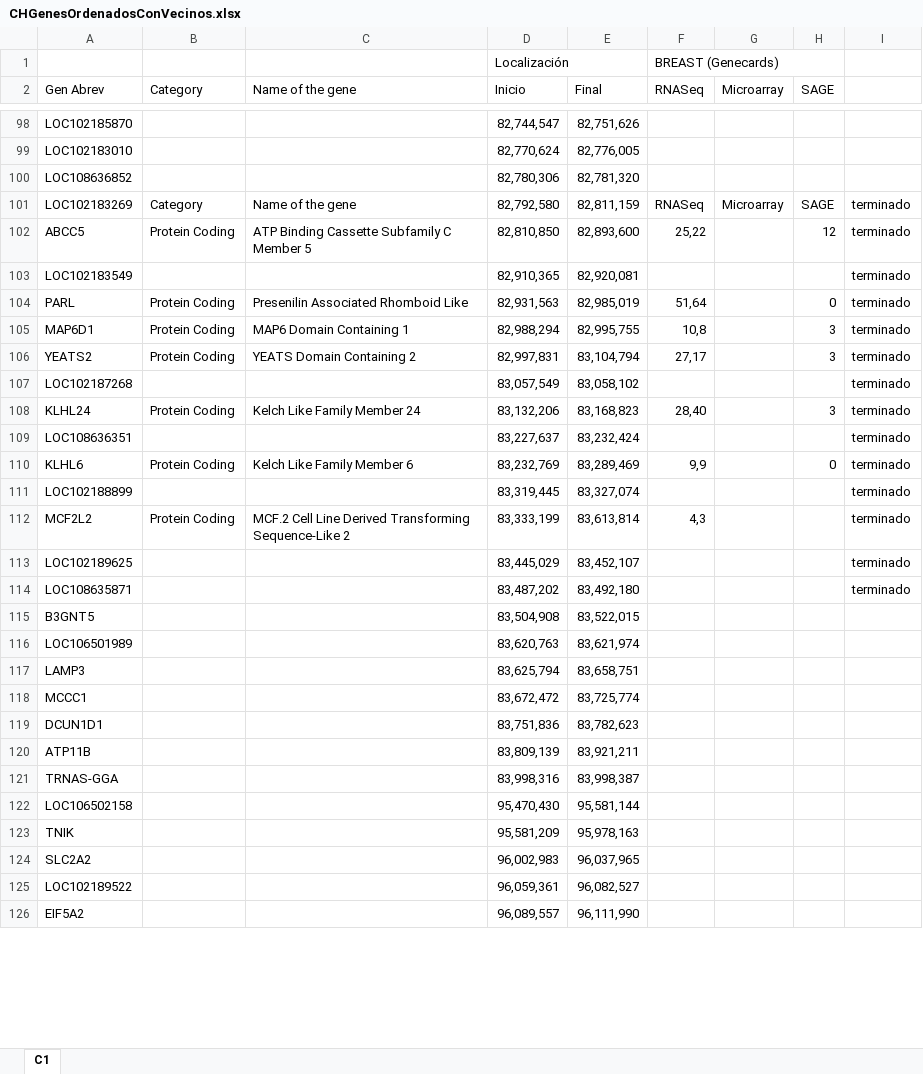
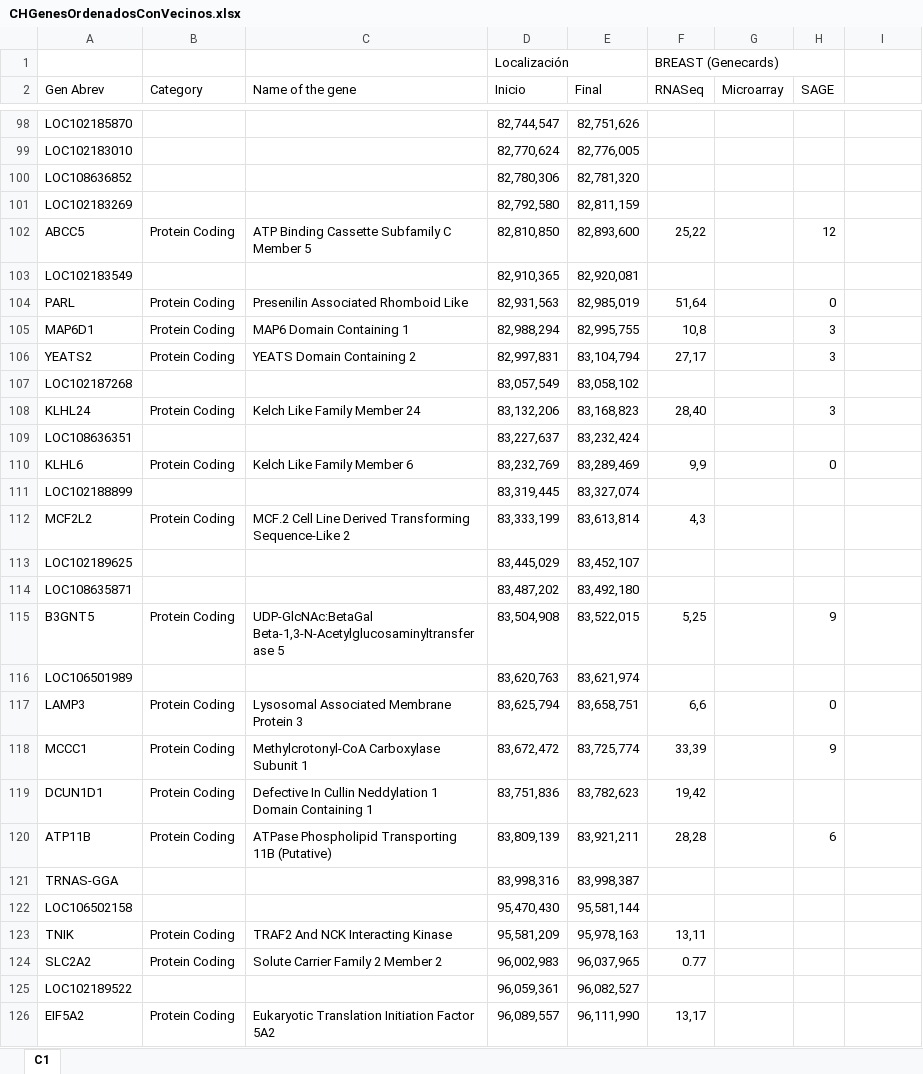
Before and after one commit to DiegoRamosNaupari/pc2, an Excel workbook: CHGenesOrdenadosConVecinos.xlsx, sheet C1, drawn as a sheet; only a part is shown, gaps mark what is left out; values as stored, in another font and other column widths than the file's, no cell formats; the diff covers the shown part only; the diff names each change by its address in the sheet, - before the commit and + after, or states it on an @@ line.

Commit message:
EDITADO el excel desde la linea 101 hasta la linea 150

```diff
--- a/CHGenesOrdenadosConVecinos.xlsx (sheet C1)
+++ b/CHGenesOrdenadosConVecinos.xlsx (sheet C1)
-B101 (Category): Category
+B101 (Category): (empty)
-C101 (Name of the gene): Name of the gene
+C101 (Name of the gene): (empty)
-F101 (RNASeq): RNASeq
+F101 (RNASeq): (empty)
-G101 (Microarray): Microarray
+G101 (Microarray): (empty)
-H101 (SAGE): SAGE
+H101 (SAGE): (empty)
-I101:I114: terminado
+I101:I114: (empty)
-B115 (Category): (empty)
+B115 (Category): Protein Coding
-C115 (Name of the gene): (empty)
+C115 (Name of the gene): UDP-GlcNAc:BetaGal Beta-1,3-N-Acetylglucosaminyltransferase 5
-F115 (RNASeq): (empty)
+F115 (RNASeq): 5,25
-H115 (SAGE): (empty)
+H115 (SAGE): 9
-B117:B120 (Category): (empty)
+B117:B120 (Category): Protein Coding
-C117 (Name of the gene): (empty)
+C117 (Name of the gene): Lysosomal Associated Membrane Protein 3
-F117 (RNASeq): (empty)
+F117 (RNASeq): 6,6
-H117 (SAGE): (empty)
+H117 (SAGE): 0
-C118 (Name of the gene): (empty)
+C118 (Name of the gene): Methylcrotonyl-CoA Carboxylase Subunit 1
-F118 (RNASeq): (empty)
+F118 (RNASeq): 33,39
-H118 (SAGE): (empty)
+H118 (SAGE): 9
-C119 (Name of the gene): (empty)
+C119 (Name of the gene): Defective In Cullin Neddylation 1 Domain Containing 1
-F119 (RNASeq): (empty)
+F119 (RNASeq): 19,42
-C120 (Name of the gene): (empty)
+C120 (Name of the gene): ATPase Phospholipid Transporting 11B (Putative)
-F120 (RNASeq): (empty)
+F120 (RNASeq): 28,28
-H120 (SAGE): (empty)
+H120 (SAGE): 6
-B123:B124 (Category): (empty)
+B123:B124 (Category): Protein Coding
-C123 (Name of the gene): (empty)
+C123 (Name of the gene): TRAF2 And NCK Interacting Kinase
-F123 (RNASeq): (empty)
+F123 (RNASeq): 13,11
-C124 (Name of the gene): (empty)
+C124 (Name of the gene): Solute Carrier Family 2 Member 2
-F124 (RNASeq): (empty)
+F124 (RNASeq): 0.77
-B126 (Category): (empty)
+B126 (Category): Protein Coding
-C126 (Name of the gene): (empty)
+C126 (Name of the gene): Eukaryotic Translation Initiation Factor 5A2
-F126 (RNASeq): (empty)
+F126 (RNASeq): 13,17
```
Also changed, not shown: 59 edited cells elsewhere in this sheet, cell formats.
